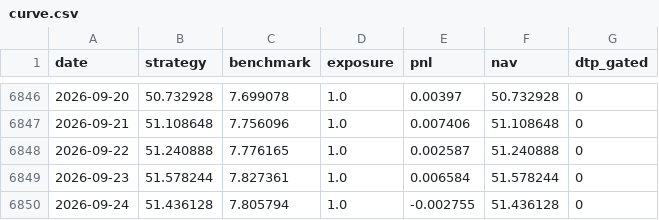
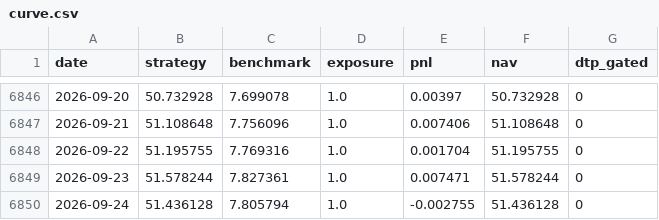
Before and after one commit to jonatw/finlab-txd, a CSV file: data/derived/curve.csv, drawn as a sheet; only a part is shown, gaps mark what is left out.

```diff
--- a/data/derived/curve.csv
+++ b/data/derived/curve.csv
@@ -6847,4 +6847,4 @@ date,strategy,benchmark,exposure,pnl,nav,dtp_gated
 2026-09-21,51.108648,7.756096,1.0,0.007406,51.108648,0
-2026-09-22,51.240888,7.776165,1.0,0.002587,51.240888,0
-2026-09-23,51.578244,7.827361,1.0,0.006584,51.578244,0
+2026-09-22,51.195755,7.769316,1.0,0.001704,51.195755,0
+2026-09-23,51.578244,7.827361,1.0,0.007471,51.578244,0
 2026-09-24,51.436128,7.805794,1.0,-0.002755,51.436128,0
```
Also changed, not shown: data/derived/metrics_daily.csv, data/derived/pcr_curve.csv, 8 other files.
